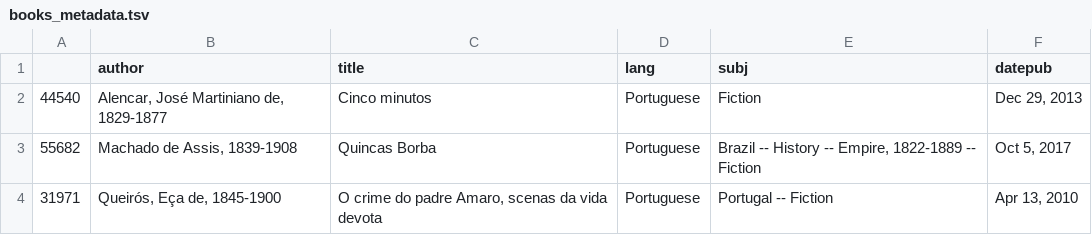
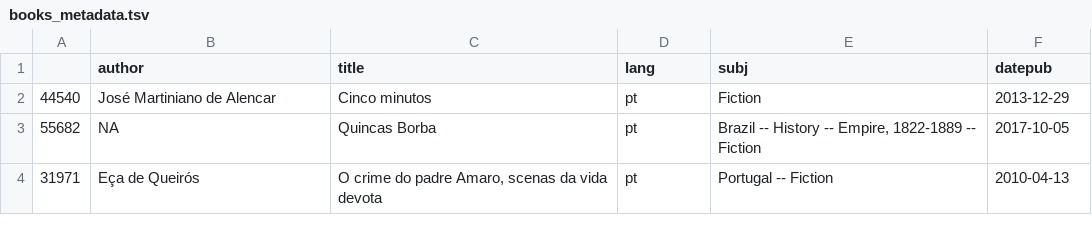
Before and after one commit to andressarg/tm, a TSV file: output/books_metadata.tsv, drawn as a sheet.

```diff
--- a/output/books_metadata.tsv
+++ b/output/books_metadata.tsv
@@ -1,4 +1,4 @@
 	author	title	lang	subj	datepub
-44540	Alencar, José Martiniano de, 1829-1877	Cinco minutos	Portuguese	Fiction	Dec 29, 2013
-55682	Machado de Assis, 1839-1908	Quincas Borba	Portuguese	Brazil -- History -- Empire, 1822-1889 -- Fiction	Oct 5, 2017
-31971	Queirós, Eça de, 1845-1900	O crime do padre Amaro, scenas da vida devota	Portuguese	Portugal -- Fiction	Apr 13, 2010
+44540	José Martiniano de Alencar	Cinco minutos	pt	Fiction	2013-12-29
+55682	NA	Quincas Borba	pt	Brazil -- History -- Empire, 1822-1889 -- Fiction	2017-10-05
+31971	Eça de Queirós	O crime do padre Amaro, scenas da vida devota	pt	Portugal -- Fiction	2010-04-13
```
Also changed, not shown: 10 other files.
